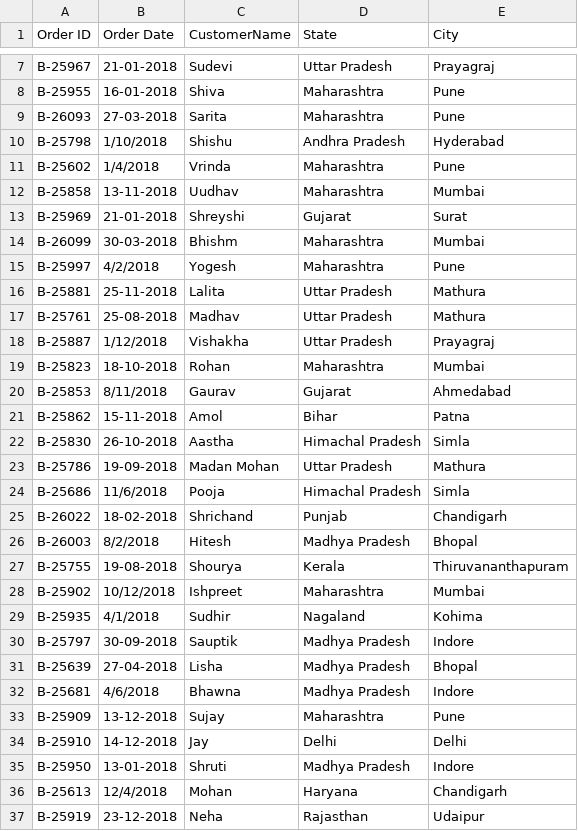
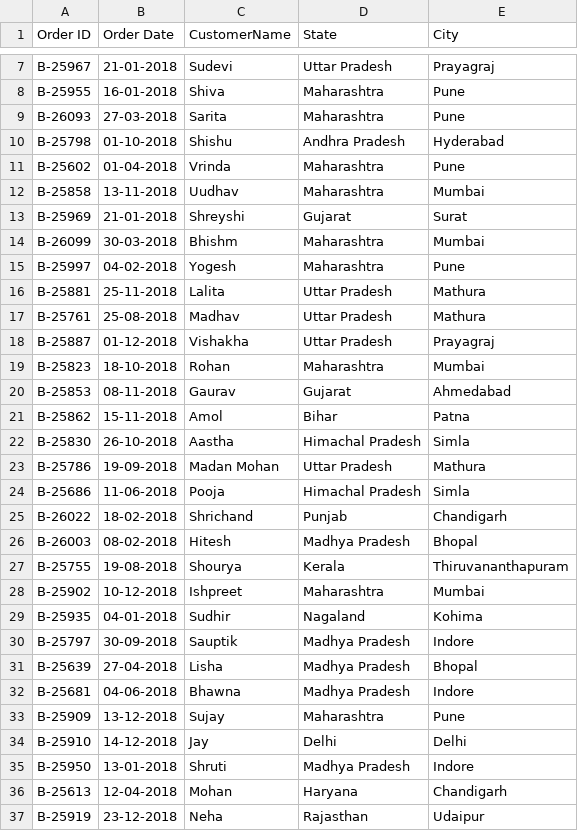
Before and after one commit to DangTranAnhQuan/PROJECT_PYTHON, a CSV file: Orders.csv, drawn as a sheet; only a part is shown, gaps mark what is left out; the diff covers the shown part only.

Commit message:
renew dataset

```diff
--- a/Orders.csv
+++ b/Orders.csv
@@ -9,4 +9,4 @@ B-25955,16-01-2018,Shiva,Maharashtra,Pune
 B-26093,27-03-2018,Sarita,Maharashtra,Pune
-B-25798,1/10/2018,Shishu,Andhra Pradesh,Hyderabad
-B-25602,1/4/2018,Vrinda,Maharashtra,Pune
+B-25798,01-10-2018,Shishu,Andhra Pradesh,Hyderabad
+B-25602,01-04-2018,Vrinda,Maharashtra,Pune
 B-25858,13-11-2018,Uudhav,Maharashtra,Mumbai
@@ -14,8 +14,8 @@ B-25969,21-01-2018,Shreyshi,Gujarat,Surat
 B-26099,30-03-2018,Bhishm,Maharashtra,Mumbai
-B-25997,4/2/2018,Yogesh,Maharashtra,Pune
+B-25997,04-02-2018,Yogesh,Maharashtra,Pune
 B-25881,25-11-2018,Lalita,Uttar Pradesh,Mathura
 B-25761,25-08-2018,Madhav,Uttar Pradesh,Mathura
-B-25887,1/12/2018,Vishakha,Uttar Pradesh,Prayagraj
+B-25887,01-12-2018,Vishakha,Uttar Pradesh,Prayagraj
 B-25823,18-10-2018,Rohan,Maharashtra,Mumbai
-B-25853,8/11/2018,Gaurav,Gujarat,Ahmedabad
+B-25853,08-11-2018,Gaurav,Gujarat,Ahmedabad
 B-25862,15-11-2018,Amol,Bihar,Patna
@@ -23,11 +23,11 @@ B-25830,26-10-2018,Aastha,Himachal Pradesh,Simla
 B-25786,19-09-2018,Madan Mohan,Uttar Pradesh,Mathura
-B-25686,11/6/2018,Pooja,Himachal Pradesh,Simla
+B-25686,11-06-2018,Pooja,Himachal Pradesh,Simla
 B-26022,18-02-2018,Shrichand,Punjab,Chandigarh
-B-26003,8/2/2018,Hitesh,Madhya Pradesh,Bhopal
+B-26003,08-02-2018,Hitesh,Madhya Pradesh,Bhopal
 B-25755,19-08-2018,Shourya,Kerala ,Thiruvananthapuram
-B-25902,10/12/2018,Ishpreet,Maharashtra,Mumbai
-B-25935,4/1/2018,Sudhir,Nagaland,Kohima
+B-25902,10-12-2018,Ishpreet,Maharashtra,Mumbai
+B-25935,04-01-2018,Sudhir,Nagaland,Kohima
 B-25797,30-09-2018,Sauptik,Madhya Pradesh,Indore
 B-25639,27-04-2018,Lisha,Madhya Pradesh,Bhopal
-B-25681,4/6/2018,Bhawna,Madhya Pradesh,Indore
+B-25681,04-06-2018,Bhawna,Madhya Pradesh,Indore
 B-25909,13-12-2018,Sujay,Maharashtra,Pune
@@ -35,3 +35,3 @@ B-25910,14-12-2018,Jay,Delhi,Delhi
 B-25950,13-01-2018,Shruti,Madhya Pradesh,Indore
-B-25613,12/4/2018,Mohan,Haryana,Chandigarh
+B-25613,12-04-2018,Mohan,Haryana,Chandigarh
 B-25919,23-12-2018,Neha,Rajasthan,Udaipur
```
Also changed, not shown: 182 edited cells elsewhere in this file.
